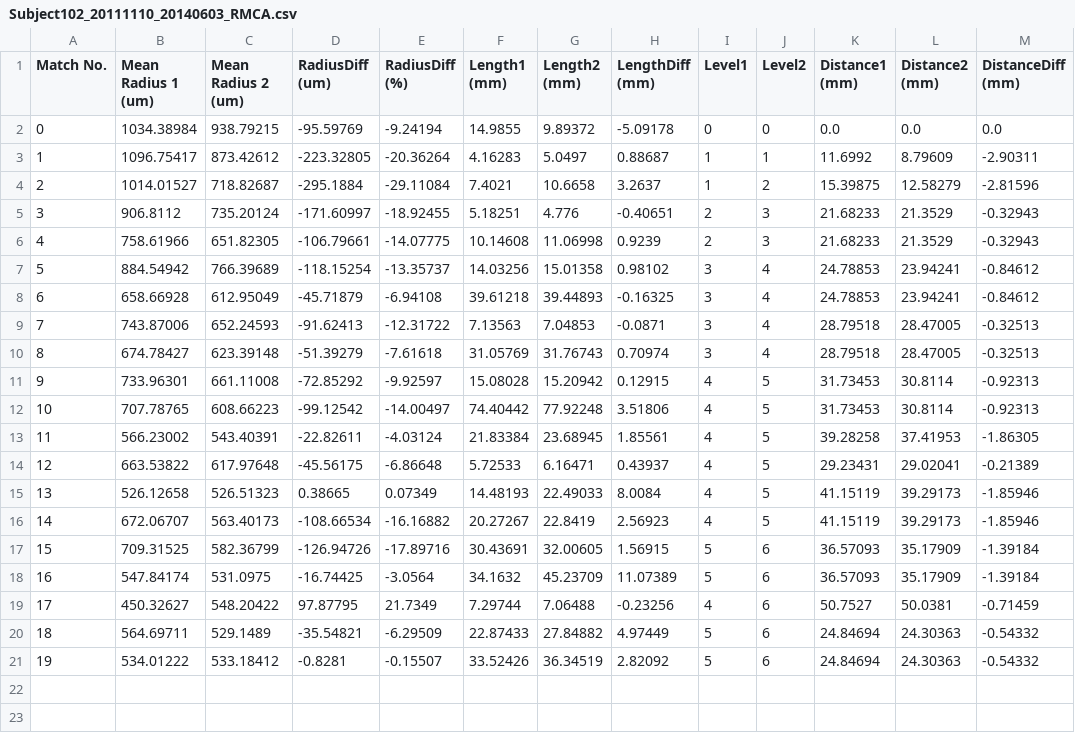
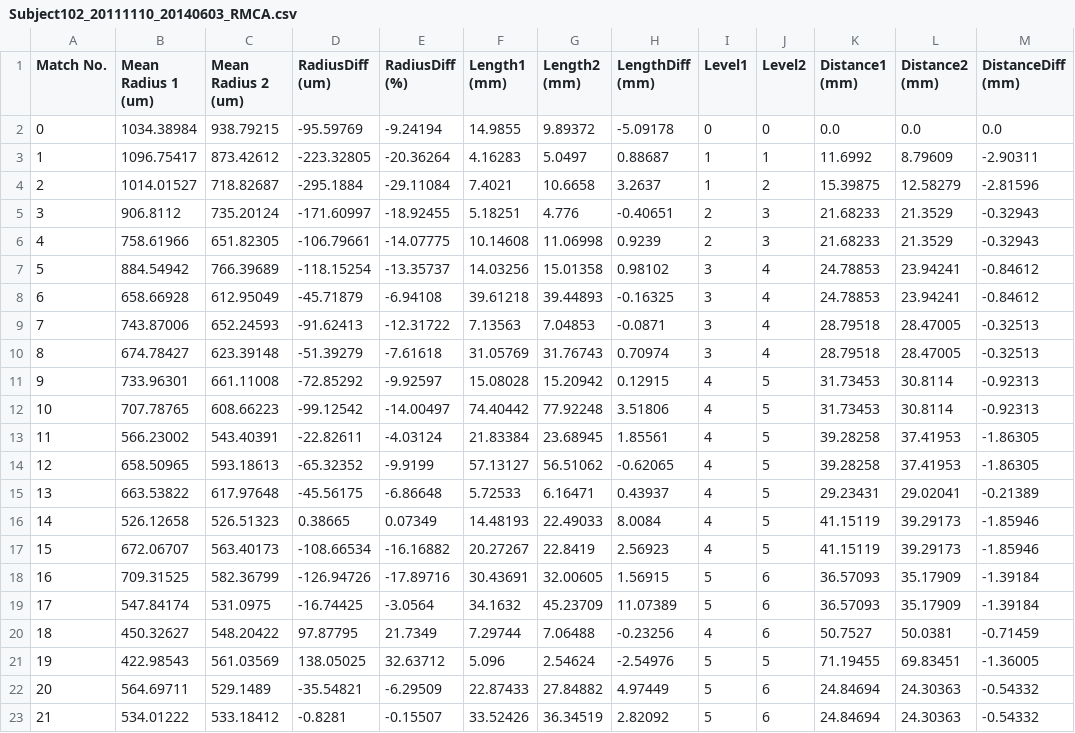
Before and after one commit to zjx1805/ShowGraphMatchingWeb, a CSV file: data/Subject102_20111110_20140603_RMCA.csv, drawn as a sheet; addresses are those after the commit; the diff names each change by its address in the sheet, - before the commit and + after, or states it on an @@ line.

```diff
--- a/data/Subject102_20111110_20140603_RMCA.csv
+++ b/data/Subject102_20111110_20140603_RMCA.csv
+row 14: 12 | 658.50965 | 593.18613 | -65.32352 | -9.9199 | 57.13127 | 56.51062 | -0.62065 | 4 | 5 | 39.28258 | 37.41953 | -1.86305
@@ column A (Match No.) renumbered from row 15 down @@
+row 21: 19 | 422.98543 | 561.03569 | 138.05025 | 32.63712 | 5.096 | 2.54624 | -2.54976 | 5 | 5 | 71.19455 | 69.83451 | -1.36005
```
Also changed, not shown: data/Subject102_20111110_20140603_LMCA.csv, 8 other files.
